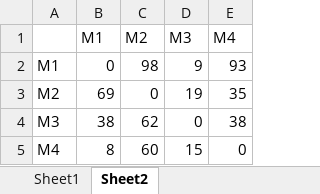
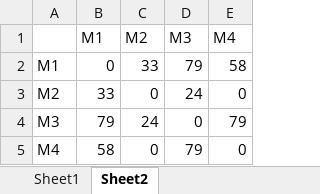
Before and after one commit to sraje97/MSTS_FJSP, an Excel workbook: data/Machines_Data.xlsx, sheet Sheet2, drawn as a sheet; values as stored, in another font and other column widths than the file's, no borders; the diff names each change by its address in the sheet, - before the commit and + after, or states it on an @@ line.

Commit message:
Convert machine array to Graph nodes

```diff
--- a/data/Machines_Data.xlsx (sheet Sheet2)
+++ b/data/Machines_Data.xlsx (sheet Sheet2)
-C2 (M2): 98
+C2 (M2): 33
-D2 (M3): 9
+D2 (M3): 79
-E2 (M4): 93
+E2 (M4): 58
-B3 (M1): 69
+B3 (M1): 33
-D3 (M3): 19
+D3 (M3): 24
-E3 (M4): 35
+E3 (M4): 0
-B4 (M1): 38
+B4 (M1): 79
-C4 (M2): 62
+C4 (M2): 24
-E4 (M4): 38
+E4 (M4): 79
-B5 (M1): 8
+B5 (M1): 58
-C5 (M2): 60
+C5 (M2): 0
-D5 (M3): 15
+D5 (M3): 79
```
Also changed, not shown: sheet Sheet1, 5 other files.
